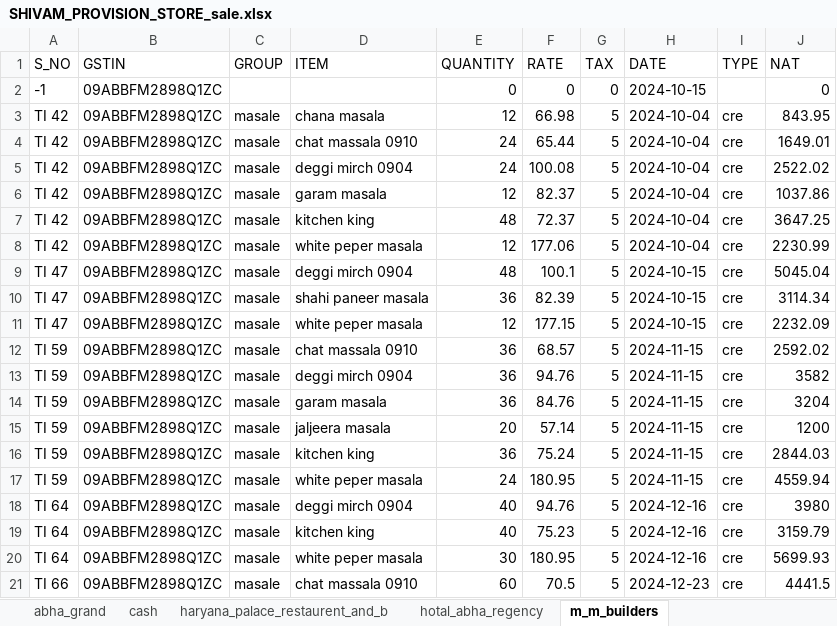
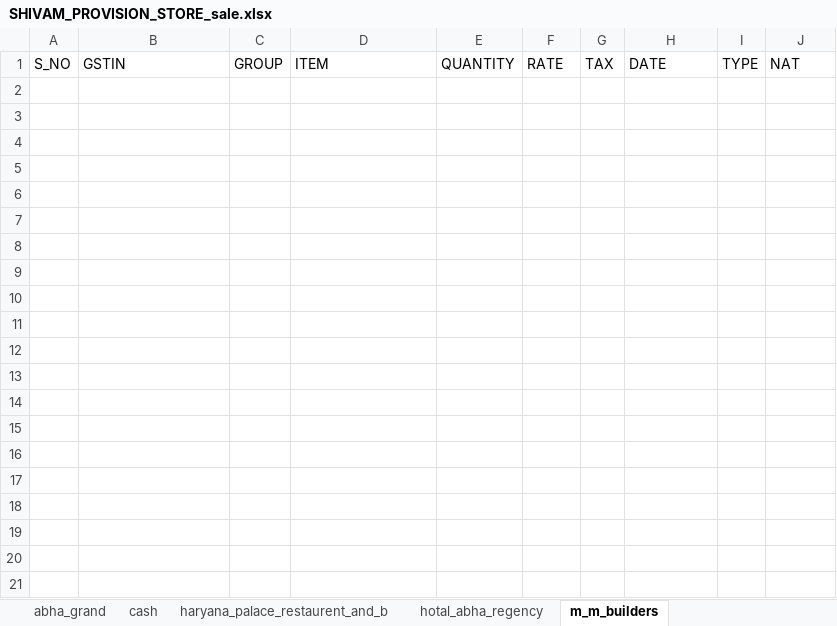
Before and after one commit to Utkarshagrawal1906/Acc, an Excel workbook: SHIVAM_PROVISION_STORE_sale.xlsx, sheet m_m_builders, drawn as a sheet; only a part is shown; values as stored, in another font and other column widths than the file's, no borders; the diff covers the shown part only; the diff names each change by its address in the sheet, - before the commit and + after, or states it on an @@ line.

```diff
--- a/SHIVAM_PROVISION_STORE_sale.xlsx (sheet m_m_builders)
+++ b/SHIVAM_PROVISION_STORE_sale.xlsx (sheet m_m_builders)
-row 2: -1 | 09ABBFM2898Q1ZC |  |  | 0 | 0 | 0 | 2024-10-15 |  | 0
-row 3: TI 42 | 09ABBFM2898Q1ZC | masale | chana masala | 12 | 66.98 | 5 | 2024-10-04 | cre | 843.95
-row 4: TI 42 | 09ABBFM2898Q1ZC | masale | chat massala 0910 | 24 | 65.44 | 5 | 2024-10-04 | cre | 1649.01
-row 5: TI 42 | 09ABBFM2898Q1ZC | masale | deggi mirch 0904 | 24 | 100.08 | 5 | 2024-10-04 | cre | 2522.02
-row 6: TI 42 | 09ABBFM2898Q1ZC | masale | garam masala | 12 | 82.37 | 5 | 2024-10-04 | cre | 1037.86
-row 7: TI 42 | 09ABBFM2898Q1ZC | masale | kitchen king | 48 | 72.37 | 5 | 2024-10-04 | cre | 3647.25
-row 8: TI 42 | 09ABBFM2898Q1ZC | masale | white peper masala | 12 | 177.06 | 5 | 2024-10-04 | cre | 2230.99
-row 9: TI 47 | 09ABBFM2898Q1ZC | masale | deggi mirch 0904 | 48 | 100.1 | 5 | 2024-10-15 | cre | 5045.04
-row 10: TI 47 | 09ABBFM2898Q1ZC | masale | shahi paneer masala | 36 | 82.39 | 5 | 2024-10-15 | cre | 3114.34
-row 11: TI 47 | 09ABBFM2898Q1ZC | masale | white peper masala | 12 | 177.15 | 5 | 2024-10-15 | cre | 2232.09
-row 12: TI 59 | 09ABBFM2898Q1ZC | masale | chat massala 0910 | 36 | 68.57 | 5 | 2024-11-15 | cre | 2592.02
-row 13: TI 59 | 09ABBFM2898Q1ZC | masale | deggi mirch 0904 | 36 | 94.76 | 5 | 2024-11-15 | cre | 3582
-row 14: TI 59 | 09ABBFM2898Q1ZC | masale | garam masala | 36 | 84.76 | 5 | 2024-11-15 | cre | 3204
-row 15: TI 59 | 09ABBFM2898Q1ZC | masale | jaljeera masala | 20 | 57.14 | 5 | 2024-11-15 | cre | 1200
-row 16: TI 59 | 09ABBFM2898Q1ZC | masale | kitchen king | 36 | 75.24 | 5 | 2024-11-15 | cre | 2844.03
-row 17: TI 59 | 09ABBFM2898Q1ZC | masale | white peper masala | 24 | 180.95 | 5 | 2024-11-15 | cre | 4559.94
-row 18: TI 64 | 09ABBFM2898Q1ZC | masale | deggi mirch 0904 | 40 | 94.76 | 5 | 2024-12-16 | cre | 3980
-row 19: TI 64 | 09ABBFM2898Q1ZC | masale | kitchen king | 40 | 75.23 | 5 | 2024-12-16 | cre | 3159.79
-row 20: TI 64 | 09ABBFM2898Q1ZC | masale | white peper masala | 30 | 180.95 | 5 | 2024-12-16 | cre | 5699.93
-row 21: TI 66 | 09ABBFM2898Q1ZC | masale | chat massala 0910 | 60 | 70.5 | 5 | 2024-12-23 | cre | 4441.5
```
Also changed, not shown: 7 removed rows elsewhere in this sheet, sheet palm_tree_hotel_and_restaurent, sheet pick_n_pay_store, sheet radhey_dipartmental, sheet cash, sheet haryana_palace_restaurent_and_b, sheet abha_grand, 3 more sheets.
